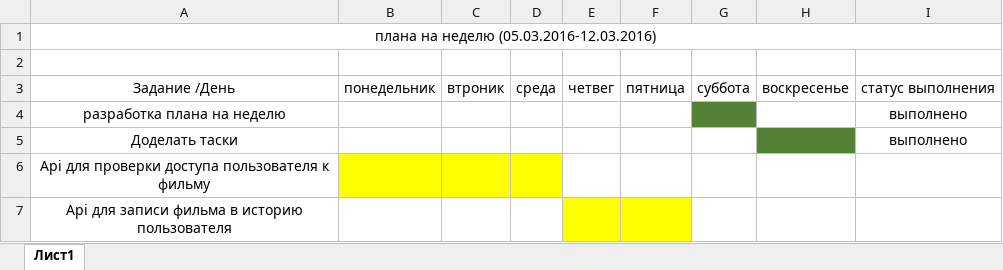
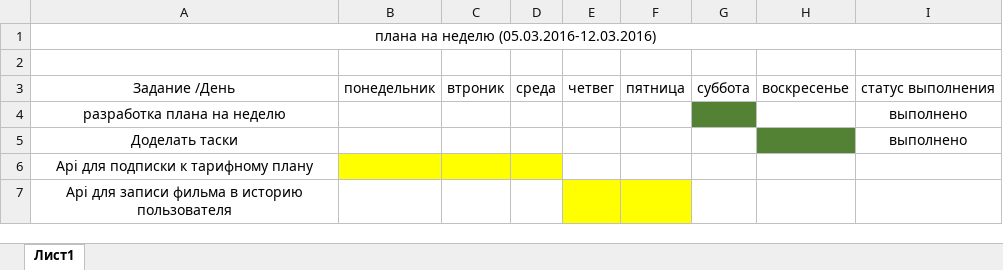
Before and after one commit to Student-in-job/cinema-project, an Excel workbook: Weekly Tasks Folder/05.03.2016-11.03.2016/05.03.2016 - 12.03.2016 Арыскалиев Рамазан.xlsx, sheet Лист1, drawn as a sheet; values as stored, in another font and other column widths than the file's, no borders; the diff names each change by its address in the sheet, - before the commit and + after, or states it on an @@ line.

```diff
--- a/Weekly Tasks Folder/05.03.2016-11.03.2016/05.03.2016 - 12.03.2016 Арыскалиев Рамазан.xlsx (sheet Лист1)
+++ b/Weekly Tasks Folder/05.03.2016-11.03.2016/05.03.2016 - 12.03.2016 Арыскалиев Рамазан.xlsx (sheet Лист1)
-A6: Api для проверки доступа пользователя к фильму
+A6: Api для подписки к тарифному плану
```
Also changed, not shown: 1 other file.
